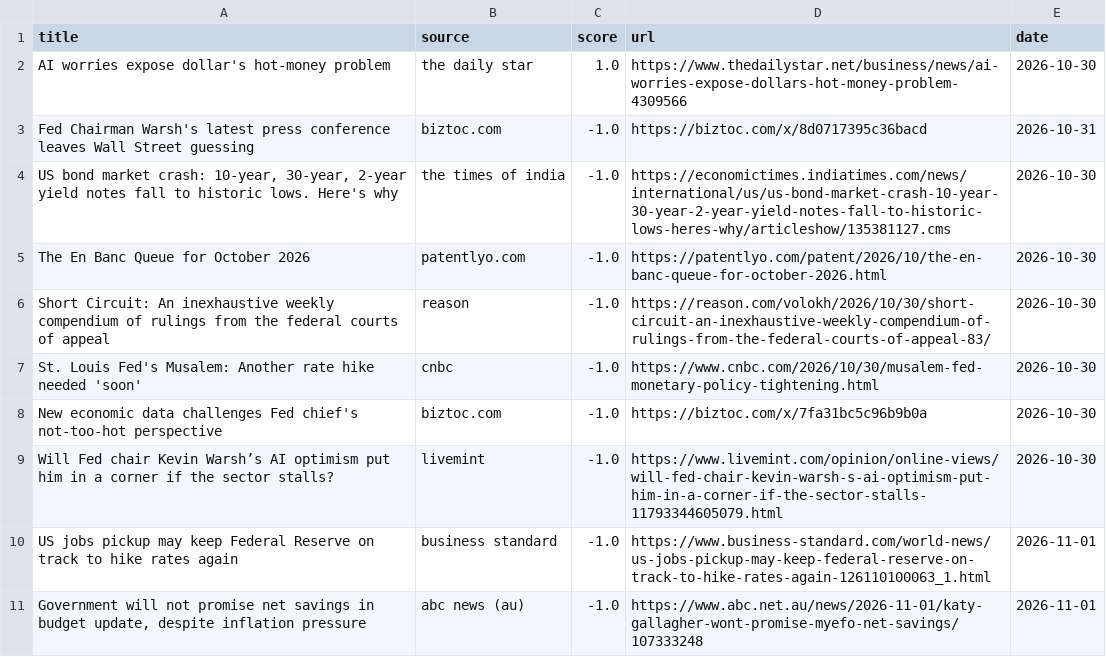
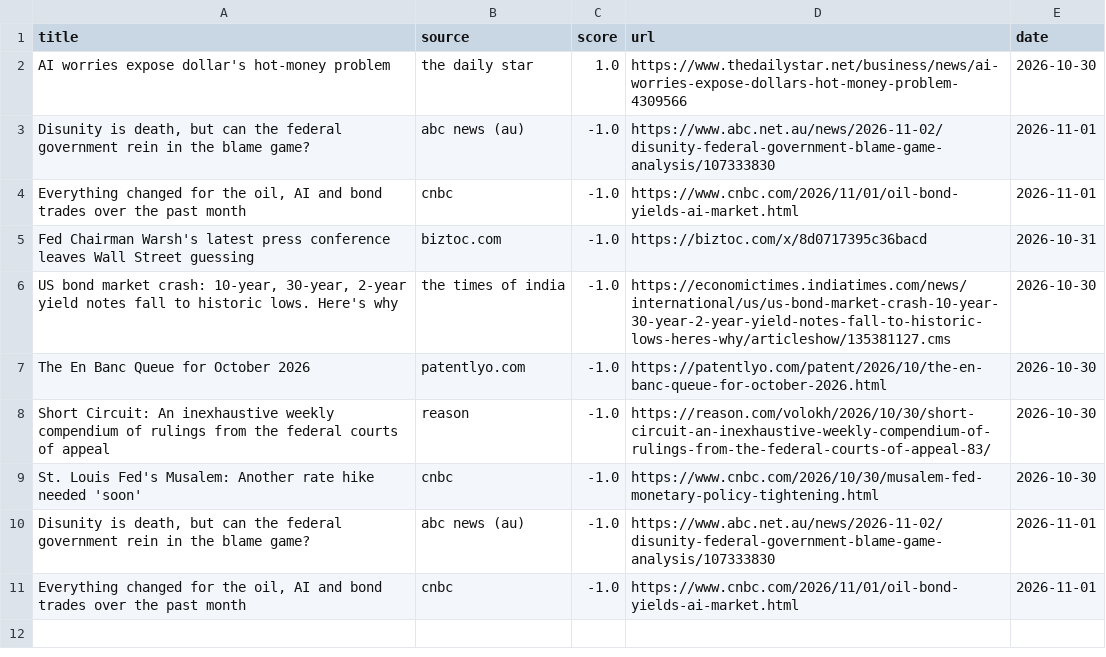
Before and after one commit to Z8Sa/macro-funda, a CSV file: data/top_news.csv, drawn as a sheet.

```diff
--- a/data/top_news.csv
+++ b/data/top_news.csv
@@ -2,2 +2,4 @@ title,source,score,url,date
 AI worries expose dollar's hot-money problem,the daily star,1.0,https://www.thedailystar.net/business/news/ai-worries-expose-dollars-hot-money-problem-4309566,2026-10-30
+"Disunity is death, but can the federal government rein in the blame game?",abc news (au),-1.0,https://www.abc.net.au/news/2026-11-02/disunity-federal-government-blame-game-analysis/107333830,2026-11-01
+"Everything changed for the oil, AI and bond trades over the past month",cnbc,-1.0,https://www.cnbc.com/2026/11/01/oil-bond-yields-ai-market.html,2026-11-01
 Fed Chairman Warsh's latest press conference leaves Wall Street guessing,biztoc.com,-1.0,https://biztoc.com/x/8d0717395c36bacd,2026-10-31
@@ -7,5 +9,3 @@ Short Circuit: An inexhaustive weekly compendium of rulings from the federal cou
 St. Louis Fed's Musalem: Another rate hike needed 'soon',cnbc,-1.0,https://www.cnbc.com/2026/10/30/musalem-fed-monetary-policy-tightening.html,2026-10-30
-New economic data challenges Fed chief's not-too-hot perspective,biztoc.com,-1.0,https://biztoc.com/x/7fa31bc5c96b9b0a,2026-10-30
-Will Fed chair Kevin Warsh’s AI optimism put him in a corner if the sector stalls?,livemint,-1.0,https://www.livemint.com/opinion/online-views/will-fed-chair-kevin-warsh-s-ai-optimism-put-him-in-a-corner-if-the-sector-stalls-11793344605079.html,2026-10-30
-US jobs pickup may keep Federal Reserve on track to hike rates again,business standard,-1.0,https://www.business-standard.com/world-news/us-jobs-pickup-may-keep-federal-reserve-on-track-to-hike-rates-again-126110100063_1.html,2026-11-01
-"Government will not promise net savings in budget update, despite inflation pressure",abc news (au),-1.0,https://www.abc.net.au/news/2026-11-01/katy-gallagher-wont-promise-myefo-net-savings/107333248,2026-11-01
+"Disunity is death, but can the federal government rein in the blame game?",abc news (au),-1.0,https://www.abc.net.au/news/2026-11-02/disunity-federal-government-blame-game-analysis/107333830,2026-11-01
+"Everything changed for the oil, AI and bond trades over the past month",cnbc,-1.0,https://www.cnbc.com/2026/11/01/oil-bond-yields-ai-market.html,2026-11-01
```
Also changed, not shown: 5 other files.
